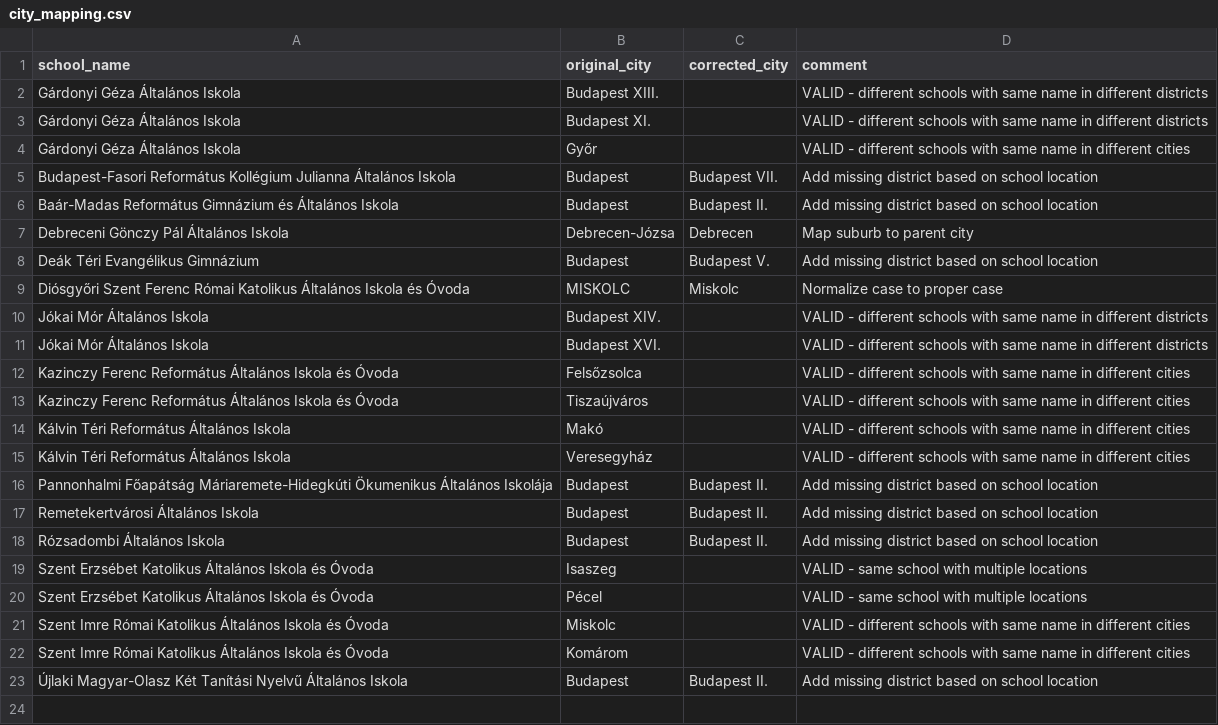
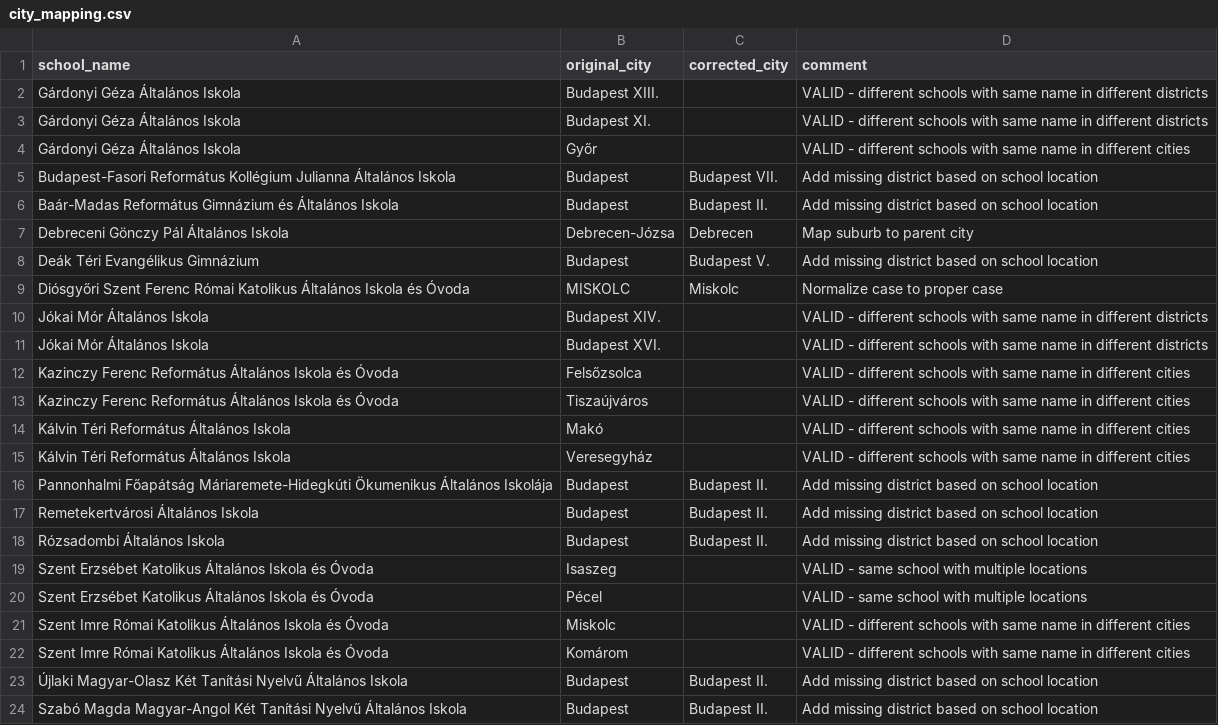
Before and after one commit to csfulop/tanulmanyi-versenyek, a CSV file: config/city_mapping.csv, drawn as a sheet; the diff names each change by its address in the sheet, - before the commit and + after, or states it on an @@ line.

Commit message:
refactor(validation): improve Budapest check and test quality
Test Improvements:
- Fix test_filter_data_combined_with_city to use Budapest III. (3 entries)
- Now properly verifies that grade + year + city filters work together
- Test would fail if any filter was ignored

Budapest District Detection:
- Add Szabó Magda school to city mapping (Budapest → Budapest II.)
- Move Budapest check from apply_city_mapping() to check_city_variations()
- Count Budapest entries in unmapped_combinations (not separate counter)
- Remove unused return values (total_schools_with_variations, budapest_without_district)

Testing:
- Add 2 tests for Budapest check (no caplog, assert on return values)
- Update 6 tests to remove unused return value assertions
- All 84 tests pass

This refactoring improves single responsibility principle and simplifies
the API by returning only what's actually used in validation reports.

```diff
--- a/config/city_mapping.csv
+++ b/config/city_mapping.csv
+row 24: Szabó Magda Magyar-Angol Két Tanítási Nyelvű Általános Iskola | Budapest | Budapest II. | Add missing district based on school location
```
Also changed, not shown: 4 other files.
